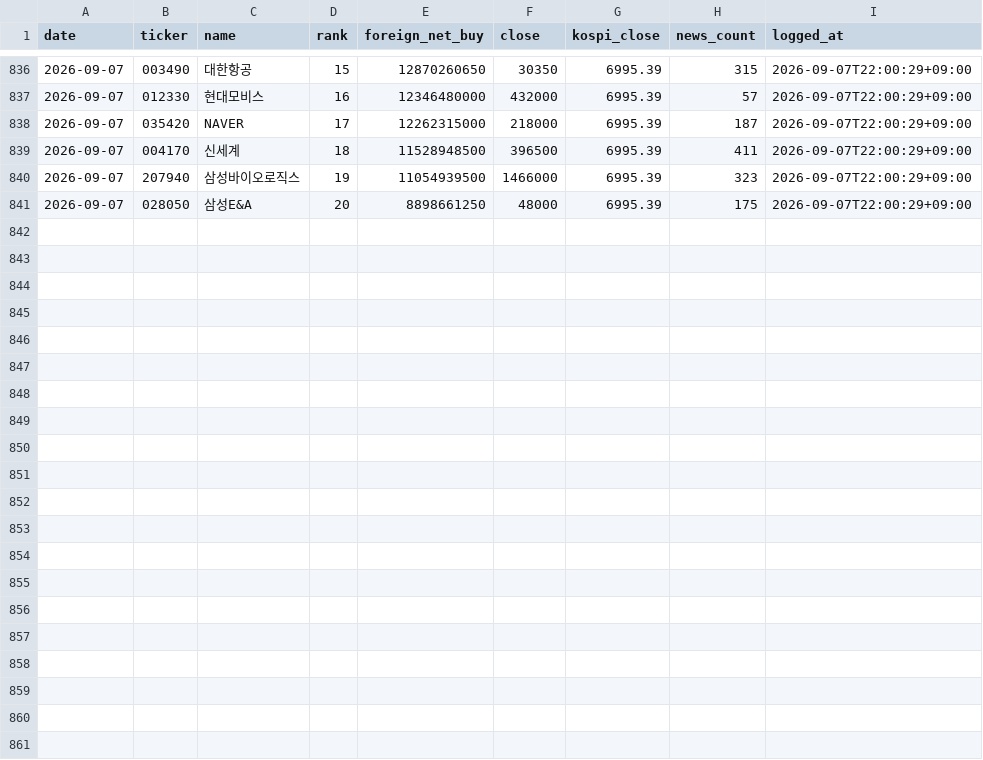
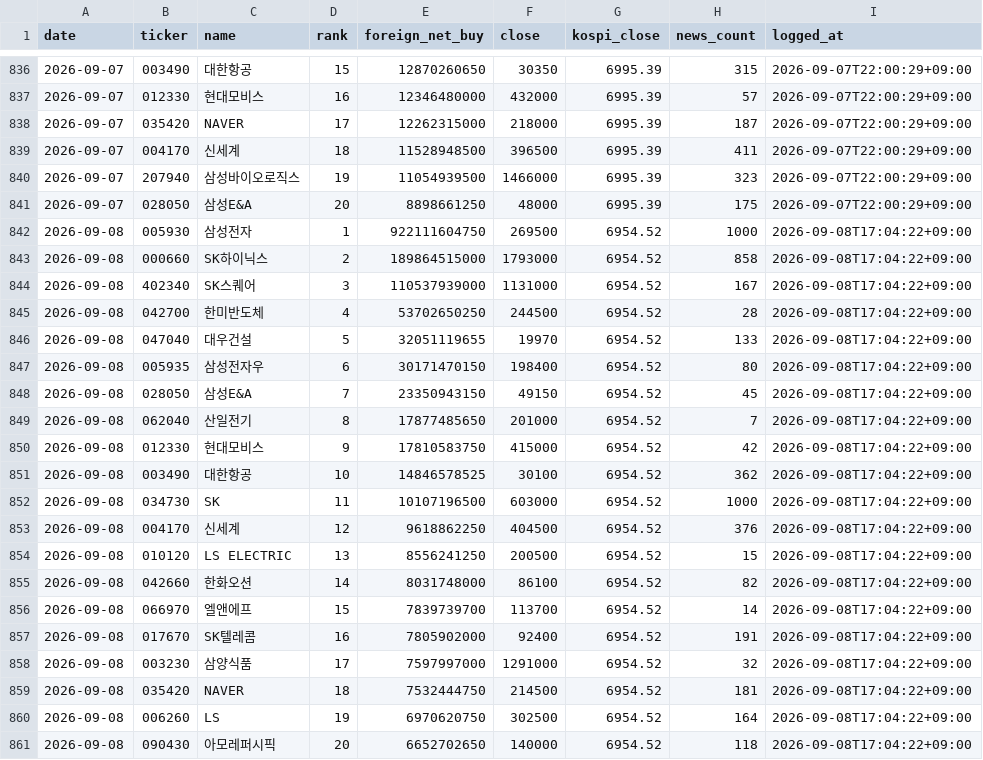
Before and after one commit to JaewooAn0529/stock-briefing, a CSV file: data/predictions.csv, drawn as a sheet; only a part is shown, gaps mark what is left out; the diff names each change by its address in the sheet, - before the commit and + after, or states it on an @@ line.

Commit message:
chore: daily log 2026-09-08

```diff
--- a/data/predictions.csv
+++ b/data/predictions.csv
+row 842: 2026-09-08 | 005930 | 삼성전자 | 1 | 922111604750 | 269500 | 6954.52 | 1000 | 2026-09-08T17:04:22+09:00
+row 843: 2026-09-08 | 000660 | SK하이닉스 | 2 | 189864515000 | 1793000 | 6954.52 | 858 | 2026-09-08T17:04:22+09:00
+row 844: 2026-09-08 | 402340 | SK스퀘어 | 3 | 110537939000 | 1131000 | 6954.52 | 167 | 2026-09-08T17:04:22+09:00
+row 845: 2026-09-08 | 042700 | 한미반도체 | 4 | 53702650250 | 244500 | 6954.52 | 28 | 2026-09-08T17:04:22+09:00
+row 846: 2026-09-08 | 047040 | 대우건설 | 5 | 32051119655 | 19970 | 6954.52 | 133 | 2026-09-08T17:04:22+09:00
+row 847: 2026-09-08 | 005935 | 삼성전자우 | 6 | 30171470150 | 198400 | 6954.52 | 80 | 2026-09-08T17:04:22+09:00
+row 848: 2026-09-08 | 028050 | 삼성E&A | 7 | 23350943150 | 49150 | 6954.52 | 45 | 2026-09-08T17:04:22+09:00
+row 849: 2026-09-08 | 062040 | 산일전기 | 8 | 17877485650 | 201000 | 6954.52 | 7 | 2026-09-08T17:04:22+09:00
+row 850: 2026-09-08 | 012330 | 현대모비스 | 9 | 17810583750 | 415000 | 6954.52 | 42 | 2026-09-08T17:04:22+09:00
+row 851: 2026-09-08 | 003490 | 대한항공 | 10 | 14846578525 | 30100 | 6954.52 | 362 | 2026-09-08T17:04:22+09:00
+row 852: 2026-09-08 | 034730 | SK | 11 | 10107196500 | 603000 | 6954.52 | 1000 | 2026-09-08T17:04:22+09:00
+row 853: 2026-09-08 | 004170 | 신세계 | 12 | 9618862250 | 404500 | 6954.52 | 376 | 2026-09-08T17:04:22+09:00
+row 854: 2026-09-08 | 010120 | LS ELECTRIC | 13 | 8556241250 | 200500 | 6954.52 | 15 | 2026-09-08T17:04:22+09:00
+row 855: 2026-09-08 | 042660 | 한화오션 | 14 | 8031748000 | 86100 | 6954.52 | 82 | 2026-09-08T17:04:22+09:00
+row 856: 2026-09-08 | 066970 | 엘앤에프 | 15 | 7839739700 | 113700 | 6954.52 | 14 | 2026-09-08T17:04:22+09:00
+row 857: 2026-09-08 | 017670 | SK텔레콤 | 16 | 7805902000 | 92400 | 6954.52 | 191 | 2026-09-08T17:04:22+09:00
+row 858: 2026-09-08 | 003230 | 삼양식품 | 17 | 7597997000 | 1291000 | 6954.52 | 32 | 2026-09-08T17:04:22+09:00
+row 859: 2026-09-08 | 035420 | NAVER | 18 | 7532444750 | 214500 | 6954.52 | 181 | 2026-09-08T17:04:22+09:00
+row 860: 2026-09-08 | 006260 | LS | 19 | 6970620750 | 302500 | 6954.52 | 164 | 2026-09-08T17:04:22+09:00
+row 861: 2026-09-08 | 090430 | 아모레퍼시픽 | 20 | 6652702650 | 140000 | 6954.52 | 118 | 2026-09-08T17:04:22+09:00
```
